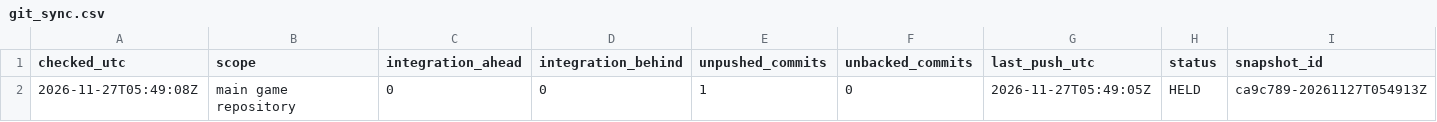
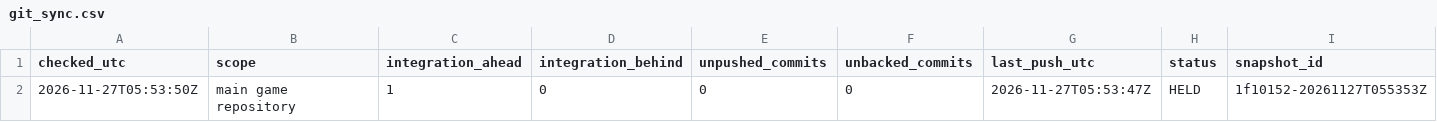
Before and after one commit to ksatriadipo/idle-space-courier-dashboard, a CSV file: data/git_sync.csv, drawn as a sheet.

```diff
--- a/data/git_sync.csv
+++ b/data/git_sync.csv
@@ -1,2 +1,2 @@
 checked_utc,scope,integration_ahead,integration_behind,unpushed_commits,unbacked_commits,last_push_utc,status,snapshot_id
-2026-11-27T05:49:08Z,main game repository,0,0,1,0,2026-11-27T05:49:05Z,HELD,ca9c789-20261127T054913Z
+2026-11-27T05:53:50Z,main game repository,1,0,0,0,2026-11-27T05:53:47Z,HELD,1f10152-20261127T055353Z
```
Also changed, not shown: data/daily_metrics.csv, data/decisions.csv, 7 other files.
